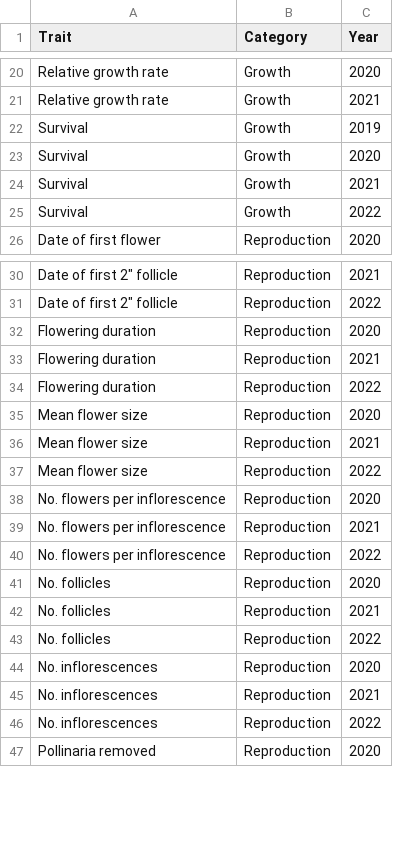
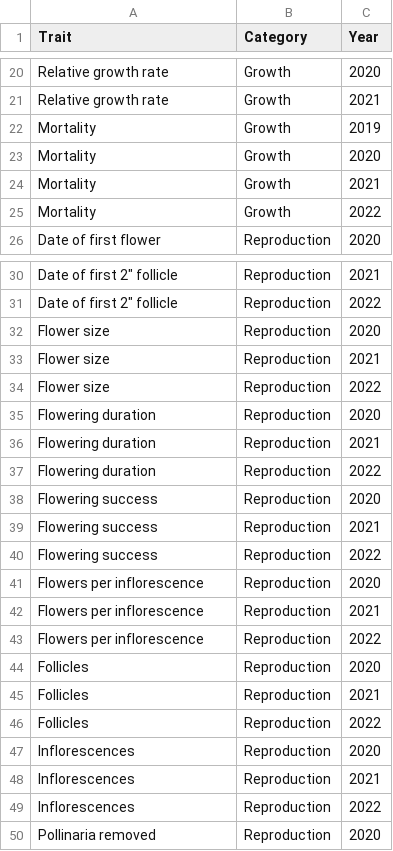
Before and after one commit to sbreitbart/urban_genetic_divergence, a CSV file: Figures_Tables/Phenotyping_schedule/Schedule_for_R.csv, drawn as a sheet; only a part is shown, gaps mark what is left out; addresses are those after the commit; the diff covers the shown part only; the diff names each change by its address in the sheet, - before the commit and + after, or states it on an @@ line.

Commit message:
updated phenotyping schedule trait names

```diff
--- a/Figures_Tables/Phenotyping_schedule/Schedule_for_R.csv
+++ b/Figures_Tables/Phenotyping_schedule/Schedule_for_R.csv
-A22:A25 (Trait): Survival
+A22:A25 (Trait): Mortality
+row 32: Flower size | Reproduction | 2020
+row 33: Flower size | Reproduction | 2021
+row 34: Flower size | Reproduction | 2022
-A38:A40 (Trait): Mean flower size
+A38:A40 (Trait): Flowering success
-A41:A43 (Trait): No. flowers per inflorescence
+A41:A43 (Trait): Flowers per inflorescence
-A44:A46 (Trait): No. follicles
+A44:A46 (Trait): Follicles
-A47:A49 (Trait): No. inflorescences
+A47:A49 (Trait): Inflorescences
```
Also changed, not shown: 2 added rows, 2 removed rows and 2 edited cells elsewhere in this file, 3 other files.
